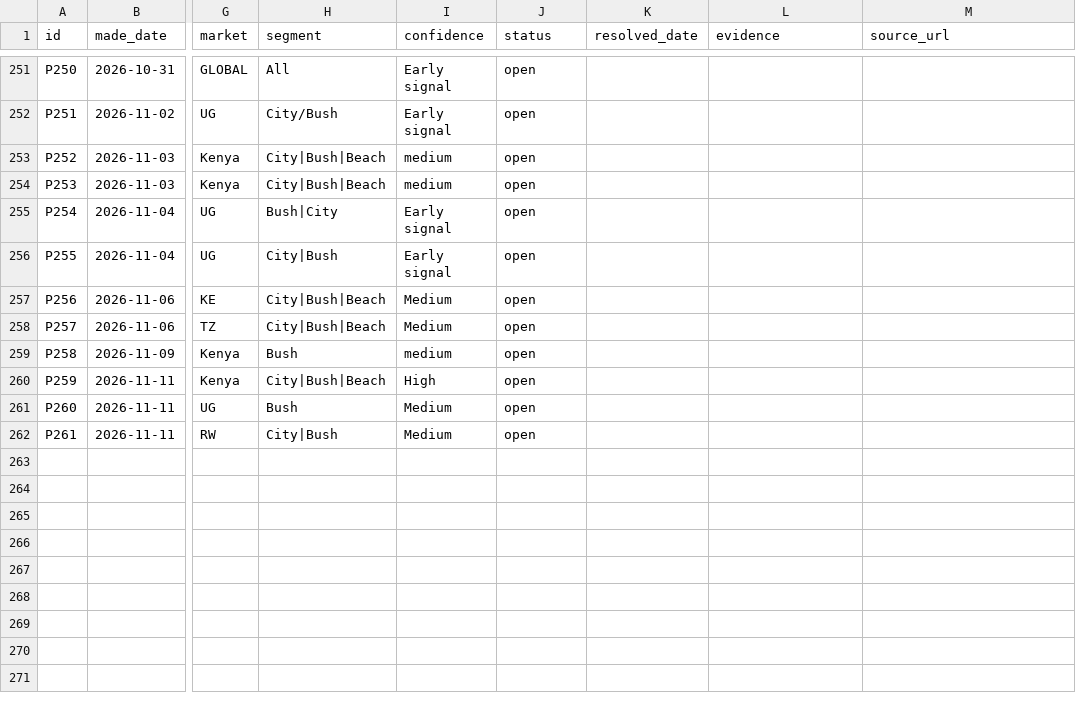
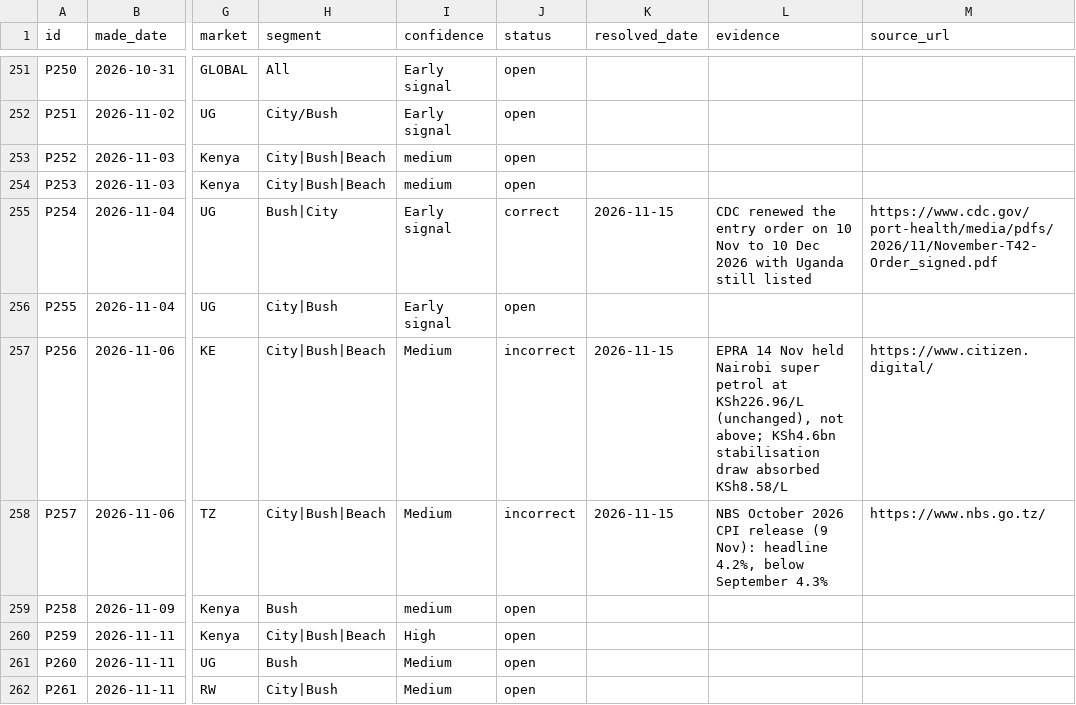
Before and after one commit to ogcollyns-creator/ea-hospitality-pulse, a CSV file: ledger/predictions.csv, drawn as a sheet; only a part is shown, gaps mark what is left out; the diff covers the shown part only; the diff names each change by its address in the sheet, - before the commit and + after, or states it on an @@ line.

Commit message:
Add files via upload

```diff
--- a/ledger/predictions.csv
+++ b/ledger/predictions.csv
-J255 (status): open
+J255 (status): correct
-K255 (resolved_date): (empty)
+K255 (resolved_date): 2026-11-15
-L255 (evidence): (empty)
+L255 (evidence): CDC renewed the entry order on 10 Nov to 10 Dec 2026 with Uganda still listed
-M255 (source_url): (empty)
+M255 (source_url): https://www.cdc.gov/port-health/media/pdfs/2026/11/November-T42-Order_signed.pdf
-J257:J258 (status): open
+J257:J258 (status): incorrect
-K257:K258 (resolved_date): (empty)
+K257:K258 (resolved_date): 2026-11-15
-L257 (evidence): (empty)
+L257 (evidence): EPRA 14 Nov held Nairobi super petrol at KSh226.96/L (unchanged), not above; KSh4.6bn stabilisation draw absorbed KSh8.58/L
-M257 (source_url): (empty)
+M257 (source_url): https://www.citizen.digital/
-L258 (evidence): (empty)
+L258 (evidence): NBS October 2026 CPI release (9 Nov): headline 4.2%, below September 4.3%
-M258 (source_url): (empty)
+M258 (source_url): https://www.nbs.go.tz/
```
Also changed, not shown: 2 added rows and 16 edited cells elsewhere in this file.
